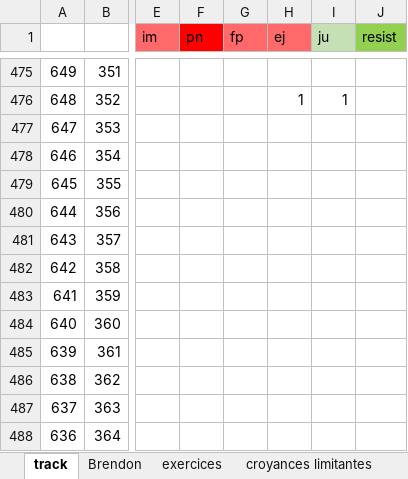
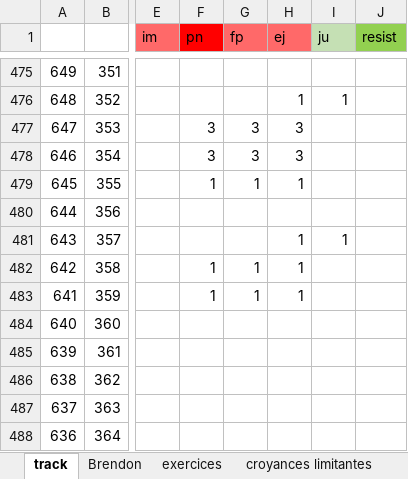
Before and after one commit to lenopgm/notes, an Excel workbook: track.xlsx, sheet track, drawn as a sheet; only a part is shown, gaps mark what is left out; values as stored, in another font and other column widths than the file's, no borders; the diff names each change by its address in the sheet, - before the commit and + after, or states it on an @@ line.

```diff
--- a/track.xlsx (sheet track)
+++ b/track.xlsx (sheet track)
-F477:F478 (pn): (empty)
+F477:F478 (pn): 3
-G477:G478 (fp): (empty)
+G477:G478 (fp): 3
-H477:H478 (ej): (empty)
+H477:H478 (ej): 3
-F479 (pn): (empty)
+F479 (pn): 1
-G479 (fp): (empty)
+G479 (fp): 1
-H479 (ej): (empty)
+H479 (ej): 1
-H481:H483 (ej): (empty)
+H481:H483 (ej): 1
-I481 (ju): (empty)
+I481 (ju): 1
-F482:F483 (pn): (empty)
+F482:F483 (pn): 1
-G482:G483 (fp): (empty)
+G482:G483 (fp): 1
```
Also changed, not shown: 1 other file.
